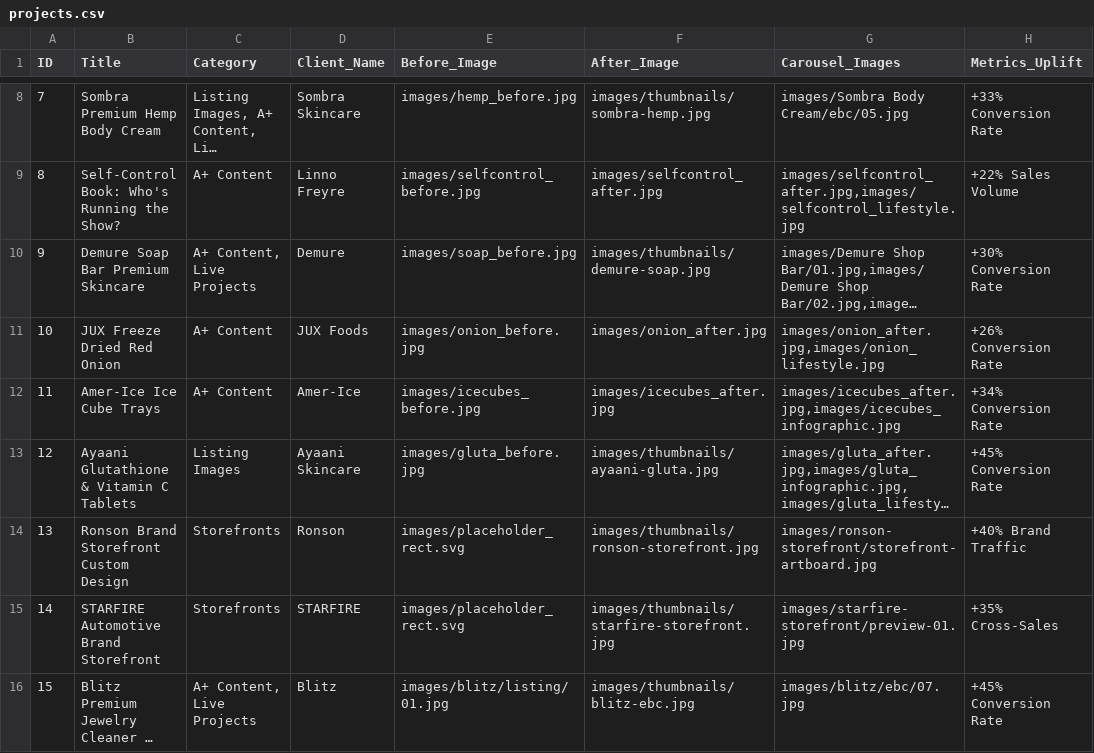
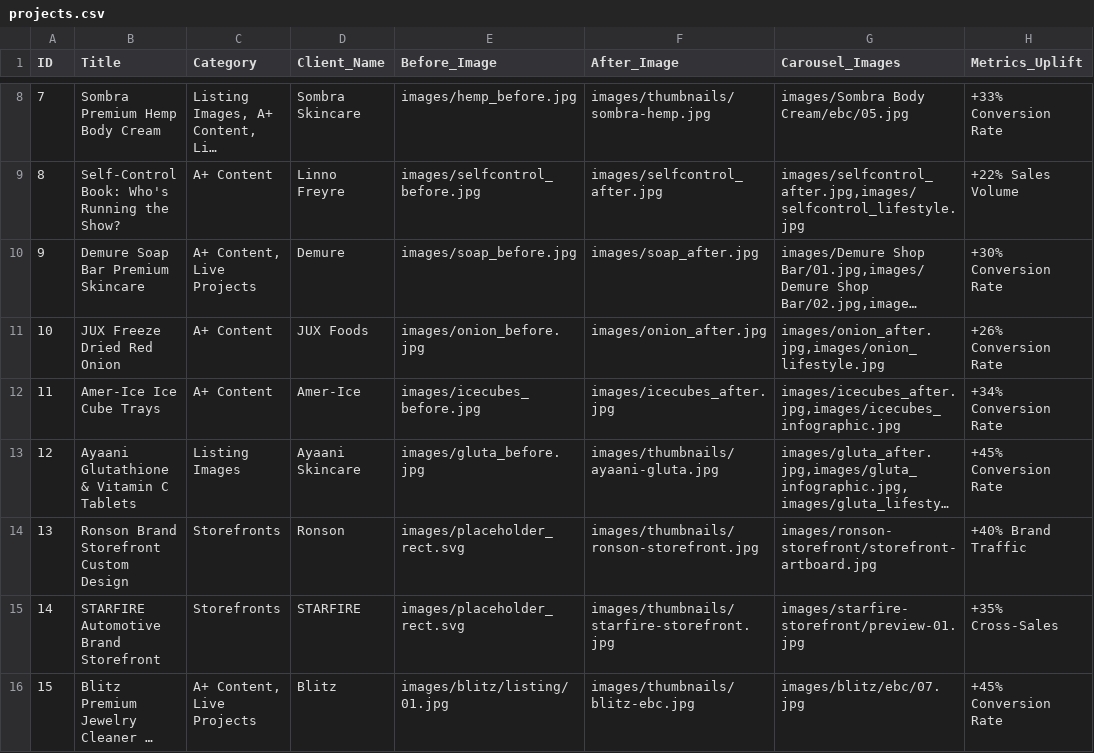
Before and after one commit to toufiqhasan92/toufiq-portfolio, a CSV file: projects.csv, drawn as a sheet; only a part is shown, gaps mark what is left out; long unchanged cells end in …; the diff names each change by its address in the sheet, - before the commit and + after, or states it on an @@ line.

Commit message:
Change Demure Soap thumbnail to soap_after.jpg as requested

```diff
--- a/projects.csv
+++ b/projects.csv
-F10 (After_Image): images/thumbnails/demure-soap.jpg
+F10 (After_Image): images/soap_after.jpg
```
